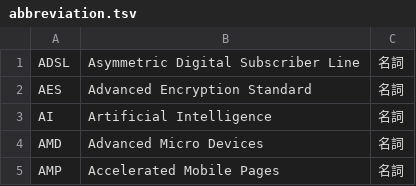
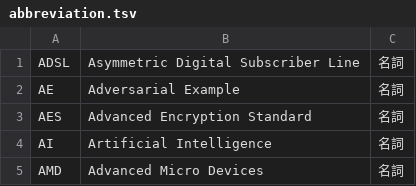
Before and after one commit to peaceiris/google-ime-dictionary, a TSV file: tsv/abbreviation.tsv, drawn as a sheet; only a part is shown; the shorter side is filled out with more unchanged rows.

Commit message:
Script: add AE (Adversarial Example)

```diff
--- a/tsv/abbreviation.tsv
+++ b/tsv/abbreviation.tsv
@@ -1,2 +1,3 @@
 ADSL	Asymmetric Digital Subscriber Line	名詞
+AE	Adversarial Example	名詞
 AES	Advanced Encryption Standard	名詞
```
Also changed, not shown: 1 other file.
